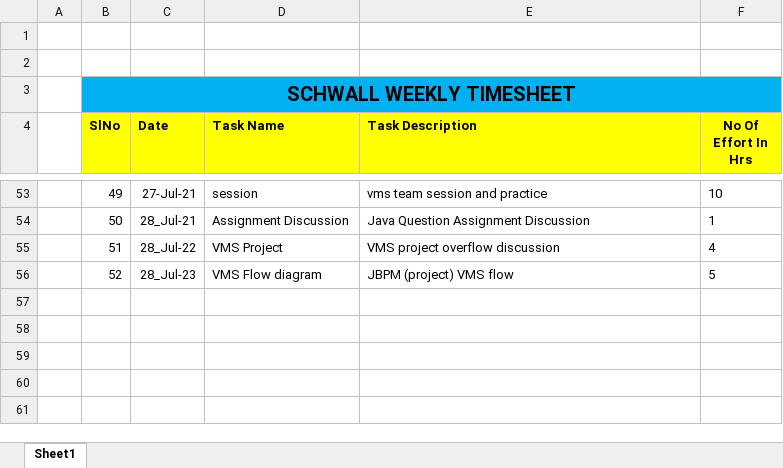
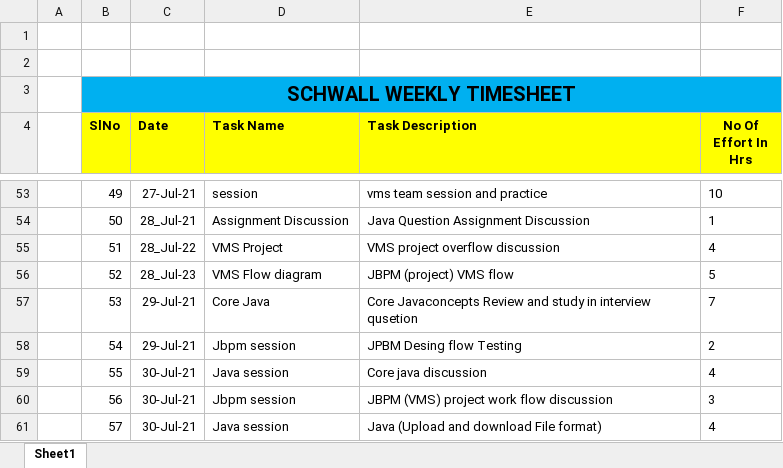
Before and after one commit to Surge-Technology/JavaTraining-Batch1, an Excel workbook: Vinothini/Time.Sheet(July).xlsx, sheet Sheet1, drawn as a sheet; only a part is shown, gaps mark what is left out; values as stored, in another font and other column widths than the file's, no borders; the diff names each change by its address in the sheet, - before the commit and + after, or states it on an @@ line.

Commit message:
TimeSheet

```diff
--- a/Vinothini/Time.Sheet(July).xlsx (sheet Sheet1)
+++ b/Vinothini/Time.Sheet(July).xlsx (sheet Sheet1)
+row 57:  | 53 | 29-Jul-21 | Core Java | Core Javaconcepts Review and study in interview qusetion | 7
+row 58:  | 54 | 29-Jul-21 | Jbpm session | JPBM Desing flow Testing | 2
+row 59:  | 55 | 30-Jul-21 | Java session | Core java discussion | 4
+row 60:  | 56 | 30-Jul-21 | Jbpm session | JBPM (VMS) project work flow discussion | 3
+row 61:  | 57 | 30-Jul-21 | Java session | Java (Upload and download File format) | 4
```
